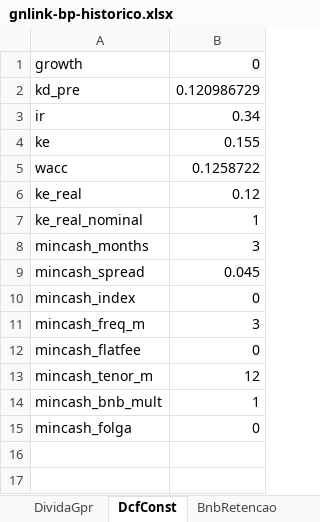
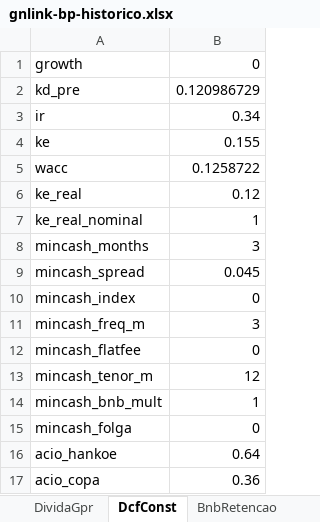
Before and after one commit to muriloluis13/lorinvest-research, an Excel workbook: empresas/gnlink/analises-financeiras/bp/gnlink-bp-historico.xlsx, sheet DcfConst, drawn as a sheet; values as stored, in another font and other column widths than the file's, no borders; the diff names each change by its address in the sheet, - before the commit and + after, or states it on an @@ line.

```diff
--- a/empresas/gnlink/analises-financeiras/bp/gnlink-bp-historico.xlsx (sheet DcfConst)
+++ b/empresas/gnlink/analises-financeiras/bp/gnlink-bp-historico.xlsx (sheet DcfConst)
+row 16: acio_hankoe | 0.64
+row 17: acio_copa | 0.36
```
Also changed, not shown: 3 other files.
